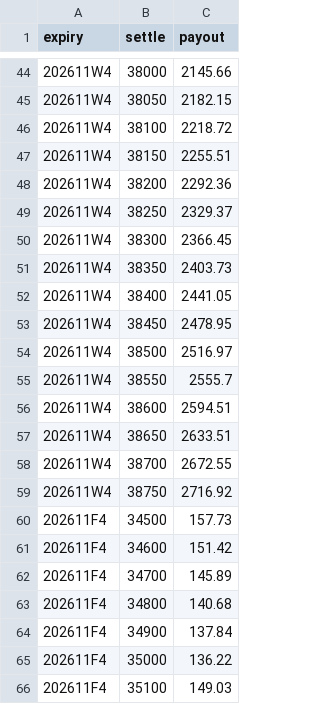
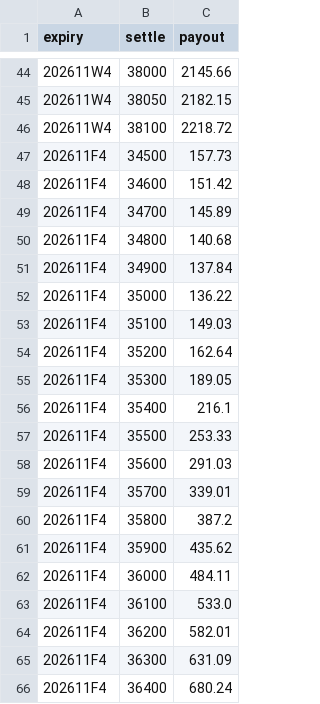
Before and after one commit to asinkk/txo-dashboard, a CSV file: docs/pain.csv, drawn as a sheet; only a part is shown, gaps mark what is left out; the shorter side is filled out with more unchanged rows; the diff covers the shown part only.

```diff
--- a/docs/pain.csv
+++ b/docs/pain.csv
@@ -46,15 +46,2 @@ expiry,settle,payout
 202611W4,38100,2218.72
-202611W4,38150,2255.51
-202611W4,38200,2292.36
-202611W4,38250,2329.37
-202611W4,38300,2366.45
-202611W4,38350,2403.73
-202611W4,38400,2441.05
-202611W4,38450,2478.95
-202611W4,38500,2516.97
-202611W4,38550,2555.7
-202611W4,38600,2594.51
-202611W4,38650,2633.51
-202611W4,38700,2672.55
-202611W4,38750,2716.92
 202611F4,34500,157.73
```
Also changed, not shown: 5 added rows and 19 removed rows elsewhere in this file, docs/strikes.csv, docs/summary.csv, 1 other file.
